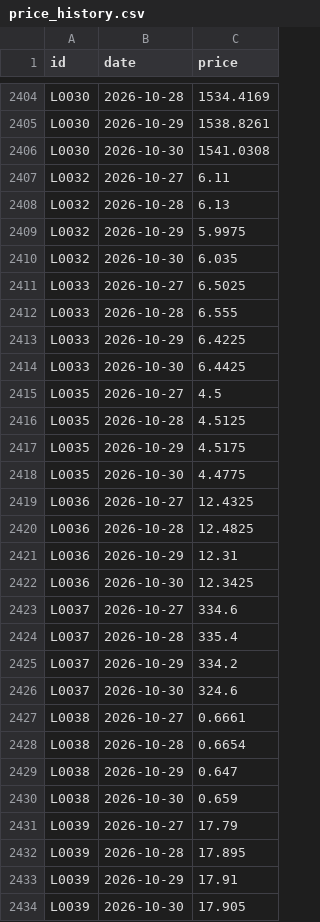
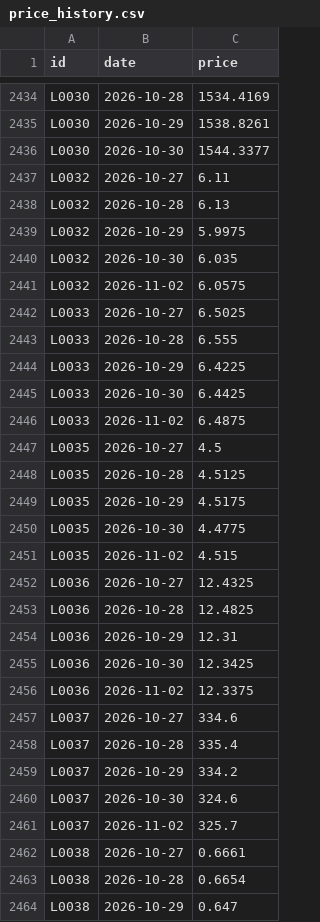
Before and after one commit to etaram/commodity-feeder, a CSV file: data/leads/price_history.csv, drawn as a sheet; only a part is shown, gaps mark what is left out; the shorter side is filled out with more unchanged rows; the diff covers the shown part only.

```diff
--- a/data/leads/price_history.csv
+++ b/data/leads/price_history.csv
@@ -2405,3 +2435,3 @@ L0030,2026-10-28,1534.4169
 L0030,2026-10-29,1538.8261
-L0030,2026-10-30,1541.0308
+L0030,2026-10-30,1544.3377
 L0032,2026-10-27,6.11
@@ -2410,2 +2440,3 @@ L0032,2026-10-29,5.9975
 L0032,2026-10-30,6.035
+L0032,2026-11-02,6.0575
 L0033,2026-10-27,6.5025
@@ -2414,2 +2445,3 @@ L0033,2026-10-29,6.4225
 L0033,2026-10-30,6.4425
+L0033,2026-11-02,6.4875
 L0035,2026-10-27,4.5
@@ -2418,2 +2450,3 @@ L0035,2026-10-29,4.5175
 L0035,2026-10-30,4.4775
+L0035,2026-11-02,4.515
 L0036,2026-10-27,12.4325
@@ -2422,2 +2455,3 @@ L0036,2026-10-29,12.31
 L0036,2026-10-30,12.3425
+L0036,2026-11-02,12.3375
 L0037,2026-10-27,334.6
@@ -2426,2 +2460,3 @@ L0037,2026-10-29,334.2
 L0037,2026-10-30,324.6
+L0037,2026-11-02,325.7
 L0038,2026-10-27,0.6661
```
Also changed, not shown: 39 added rows and 28 edited cells elsewhere in this file, data/candidates.csv, data/import/master_stage.csv, 9 other files.
